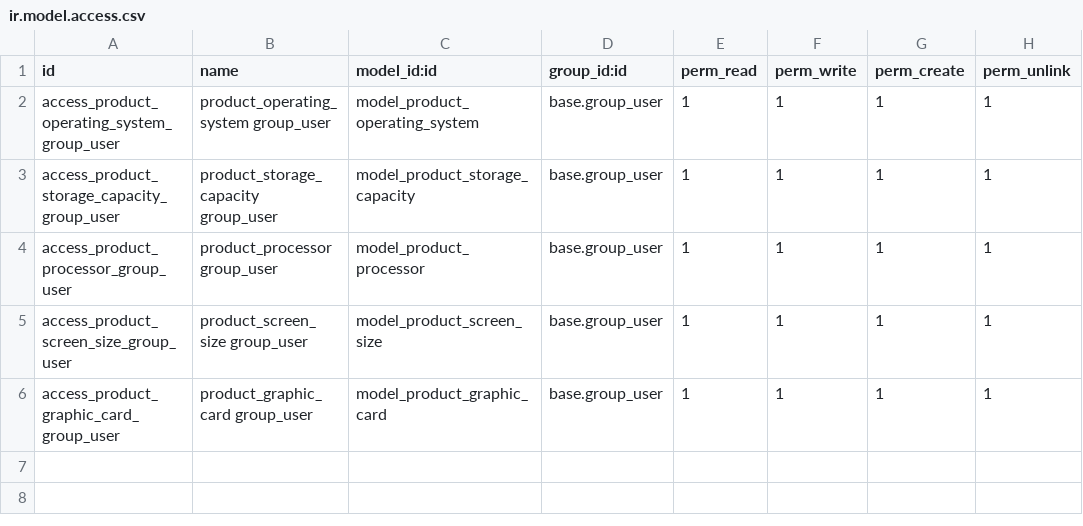
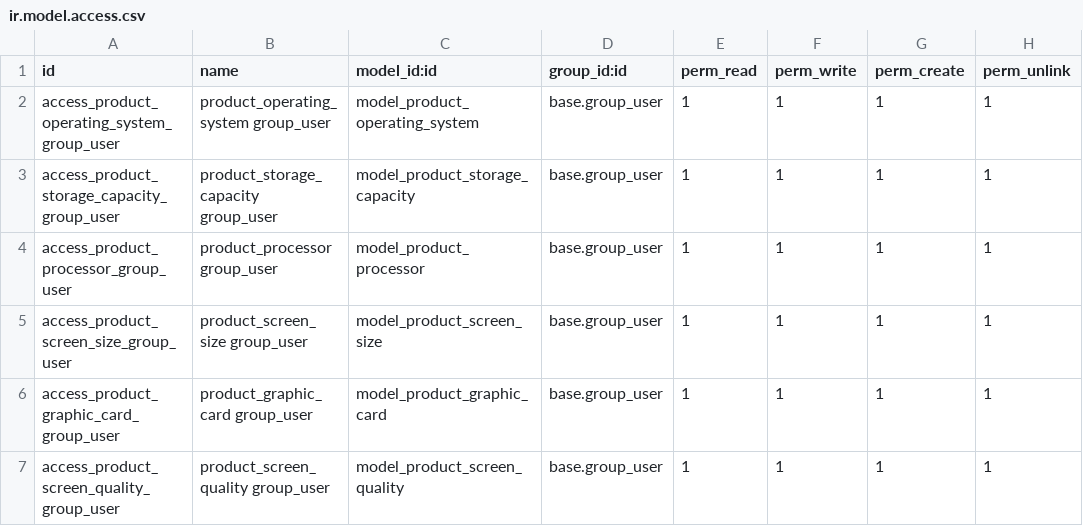
Before and after one commit to krafterio/pyper, a CSV file: pyper_product_extend_features_it/security/ir.model.access.csv, drawn as a sheet; the diff names each change by its address in the sheet, - before the commit and + after, or states it on an @@ line.

Commit message:
[ADD] menu and view product_screen_quality to add

```diff
--- a/pyper_product_extend_features_it/security/ir.model.access.csv
+++ b/pyper_product_extend_features_it/security/ir.model.access.csv
+row 7: access_product_screen_quality_group_user | product_screen_quality group_user | model_product_screen_quality | base.group_user | 1 | 1 | 1 | 1
```
Also changed, not shown: 4 other files.
